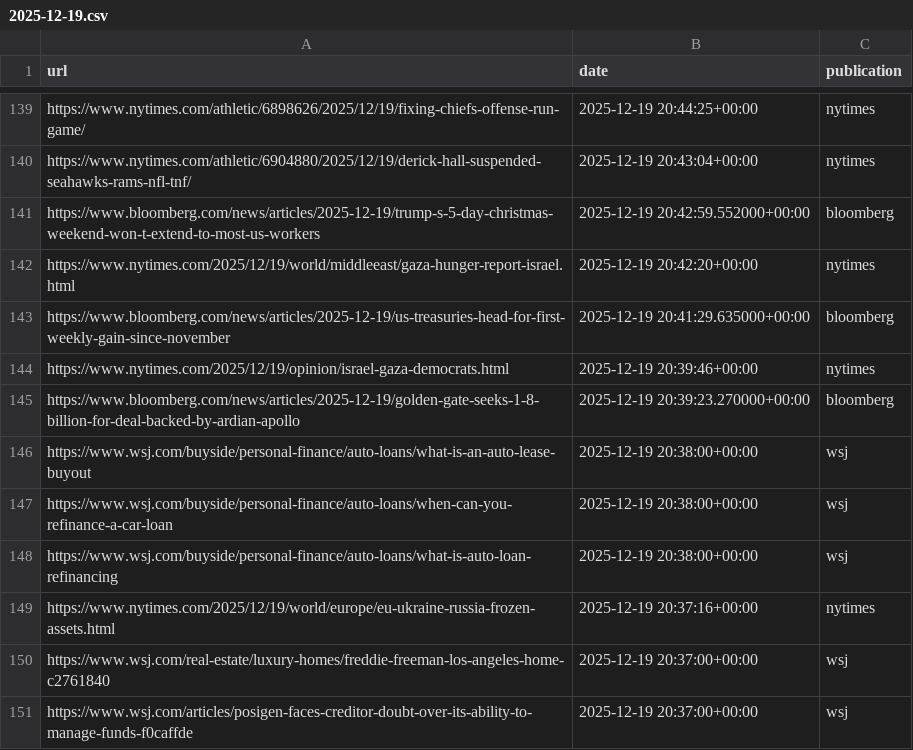
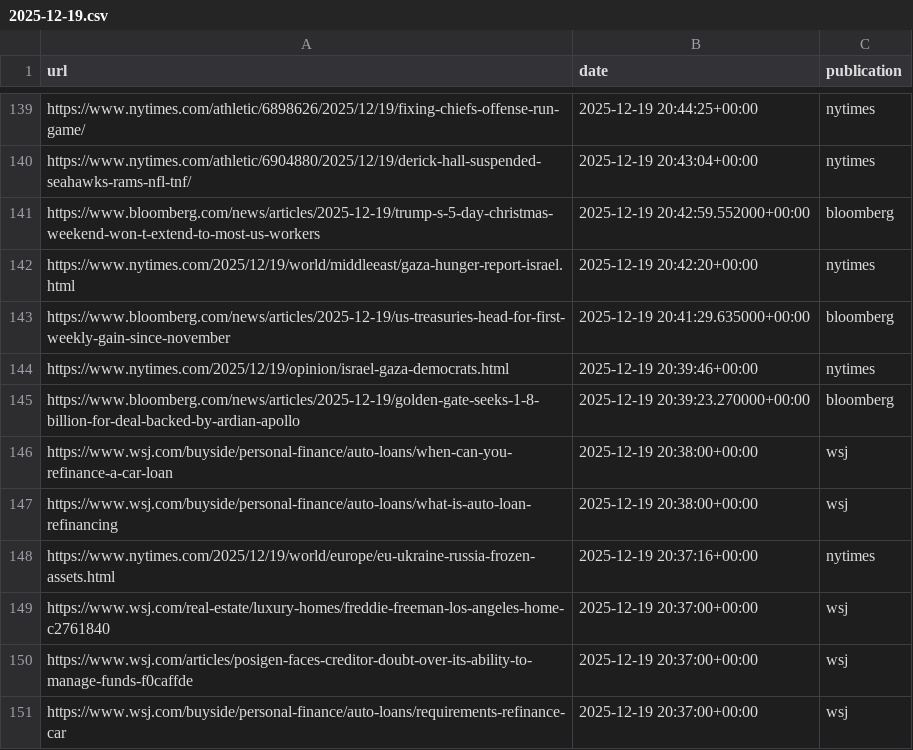
Before and after one commit to seo-detective/sitemap-tracker, a CSV file: data/daily/2025-12-19.csv, drawn as a sheet; only a part is shown, gaps mark what is left out; the shorter side is filled out with more unchanged rows; the diff names each change by its address in the sheet, - before the commit and + after, or states it on an @@ line.

```diff
--- a/data/daily/2025-12-19.csv
+++ b/data/daily/2025-12-19.csv
-row 146: https://www.wsj.com/buyside/personal-finance/auto-loans/what-is-an-auto-lease-buyout | 2025-12-19 20:38:00+00:00 | wsj
```
Also changed, not shown: data/daily/2025-12-21.csv, data/daily/2025-12-25.csv, 3 other files.
